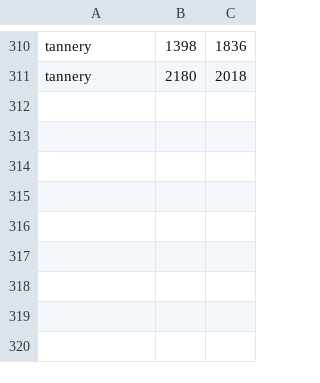
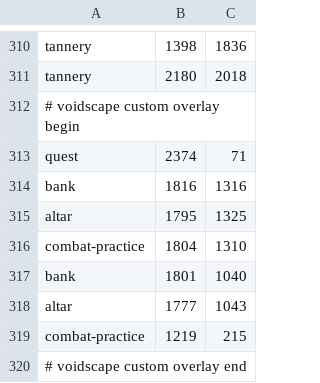
Before and after one commit to voidscape-gg/voidscape, a TSV file: Client_Base/Cache/worldmap/points.tsv, drawn as a sheet; only a part is shown, gaps mark what is left out; the diff names each change by its address in the sheet, - before the commit and + after, or states it on an @@ line.

```diff
--- a/Client_Base/Cache/worldmap/points.tsv
+++ b/Client_Base/Cache/worldmap/points.tsv
+row 312: # voidscape custom overlay begin
+row 313: quest | 2374 | 71
+row 314: bank | 1816 | 1316
+row 315: altar | 1795 | 1325
+row 316: combat-practice | 1804 | 1310
+row 317: bank | 1801 | 1040
+row 318: altar | 1777 | 1043
+row 319: combat-practice | 1219 | 215
+row 320: # voidscape custom overlay end
```
Also changed, not shown: Client_Base/Cache/worldmap/labels.tsv, 12 other files.
